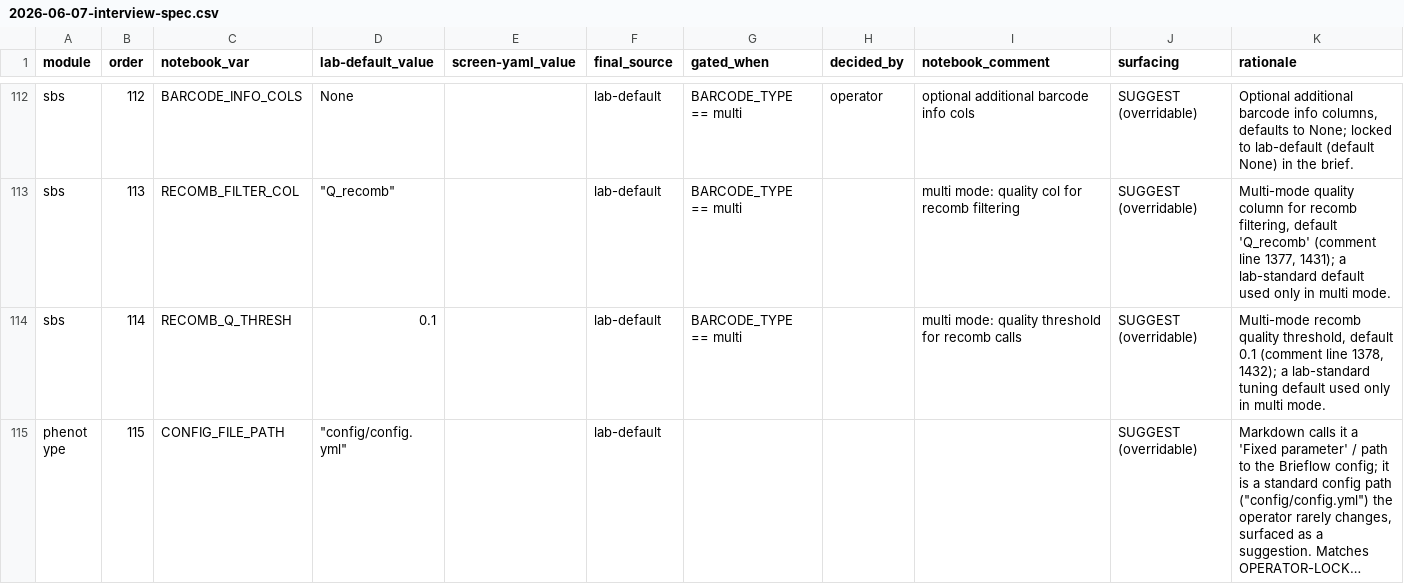
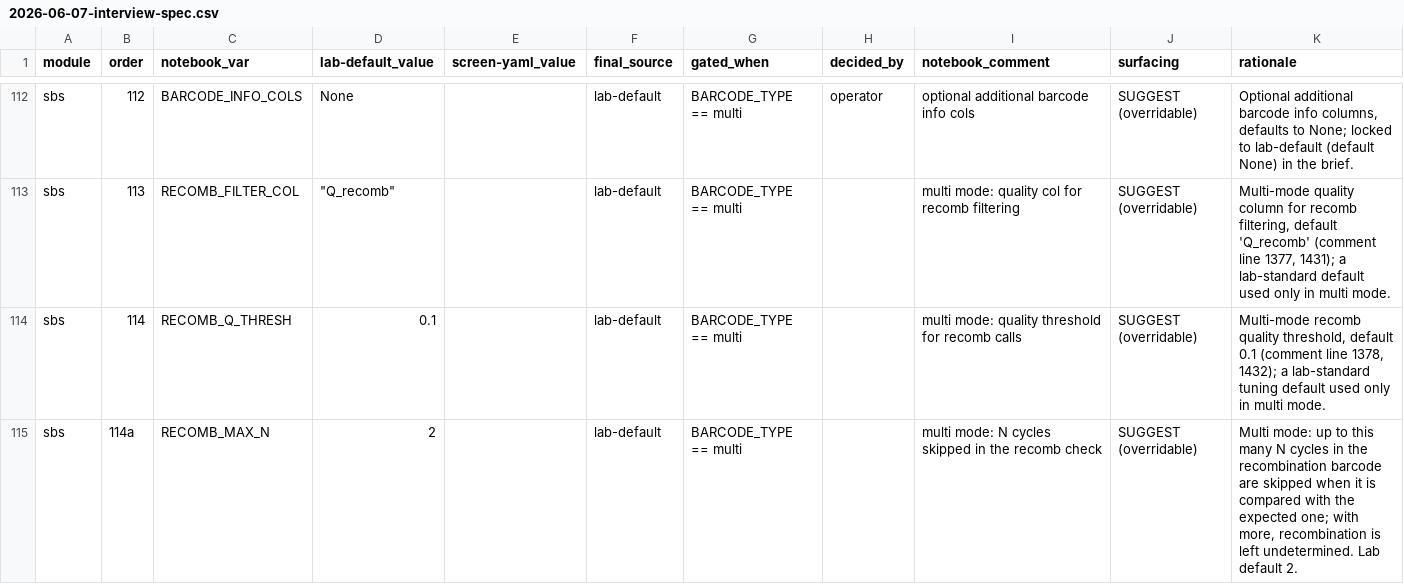
Before and after one commit to cheeseman-lab/brieflow-auto, a CSV file: docs/superpowers/plans/2026-06-07-interview-spec.csv, drawn as a sheet; only a part is shown, gaps mark what is left out; the shorter side is filled out with more unchanged rows; long unchanged cells end in …; the diff covers the shown part only; the diff names each change by its address in the sheet, - before the commit and + after, or states it on an @@ line.

```diff
--- a/docs/superpowers/plans/2026-06-07-interview-spec.csv
+++ b/docs/superpowers/plans/2026-06-07-interview-spec.csv
+row 115: sbs | 114a | RECOMB_MAX_N | 2 |  | lab-default | BARCODE_TYPE == multi |  | multi mode: N cycles skipped in the recomb check | SUGGEST (overridable) | Multi mode: up to this many N cycles in the recombination barcode are skipped when it is compared with the expected one; with more, recombination is left undetermined. Lab default 2.
```
Also changed, not shown: 2 added rows elsewhere in this file, 3 other files.
